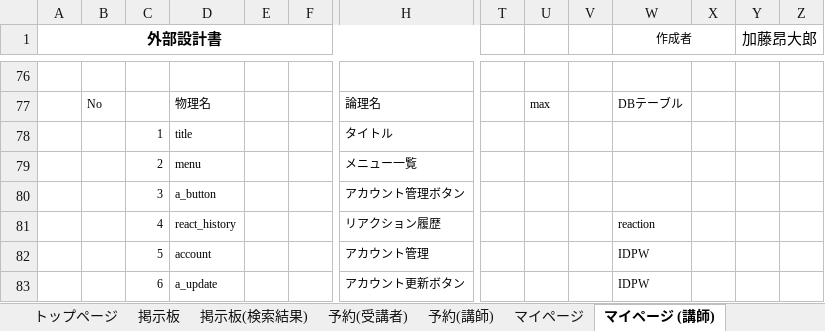
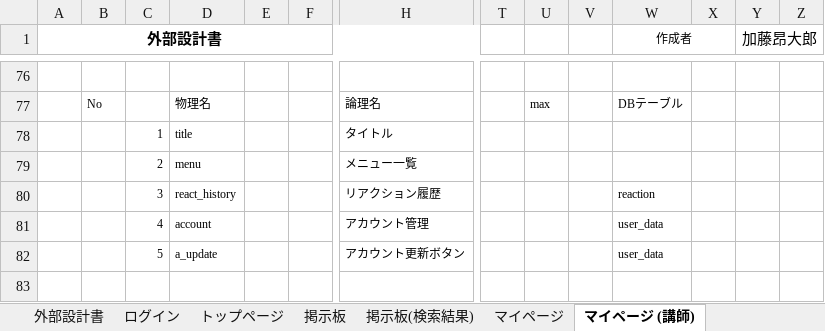
Before and after one commit to DOJO-2021/E-5, an Excel workbook: documents/外部設計書_機能名.xlsx, sheet マイページ (講師), drawn as a sheet; only a part is shown, gaps mark what is left out; values as stored, in another font and other column widths than the file's, no borders; charts and pictures not drawn; removed rows and columns are numbered as before the commit, all else as after; rows hold the shown columns only; the diff names each change by its address in the sheet, - before the commit and + after, or states it on an @@ line.

```diff
--- a/documents/外部設計書_機能名.xlsx (sheet マイページ (講師))
+++ b/documents/外部設計書_機能名.xlsx (sheet マイページ (講師))
-sheet tab: 予約(受講者)
-sheet tab: 予約(講師)
-row 80:  |  | 3 | a_button |  |  | アカウント管理ボタン
-C80: 4
+C80: 3
-C81: 5
+C81: 4
-W81:W82 (作成者): IDPW
+W81:W82 (作成者): user_data
-C82: 6
+C82: 5
```
Also changed, not shown: sheet トップページ, sheet マイページ, sheet 掲示板(検索結果), sheet ログイン, charts or pictures, documents/DB定義書_USK³.xlsx.
